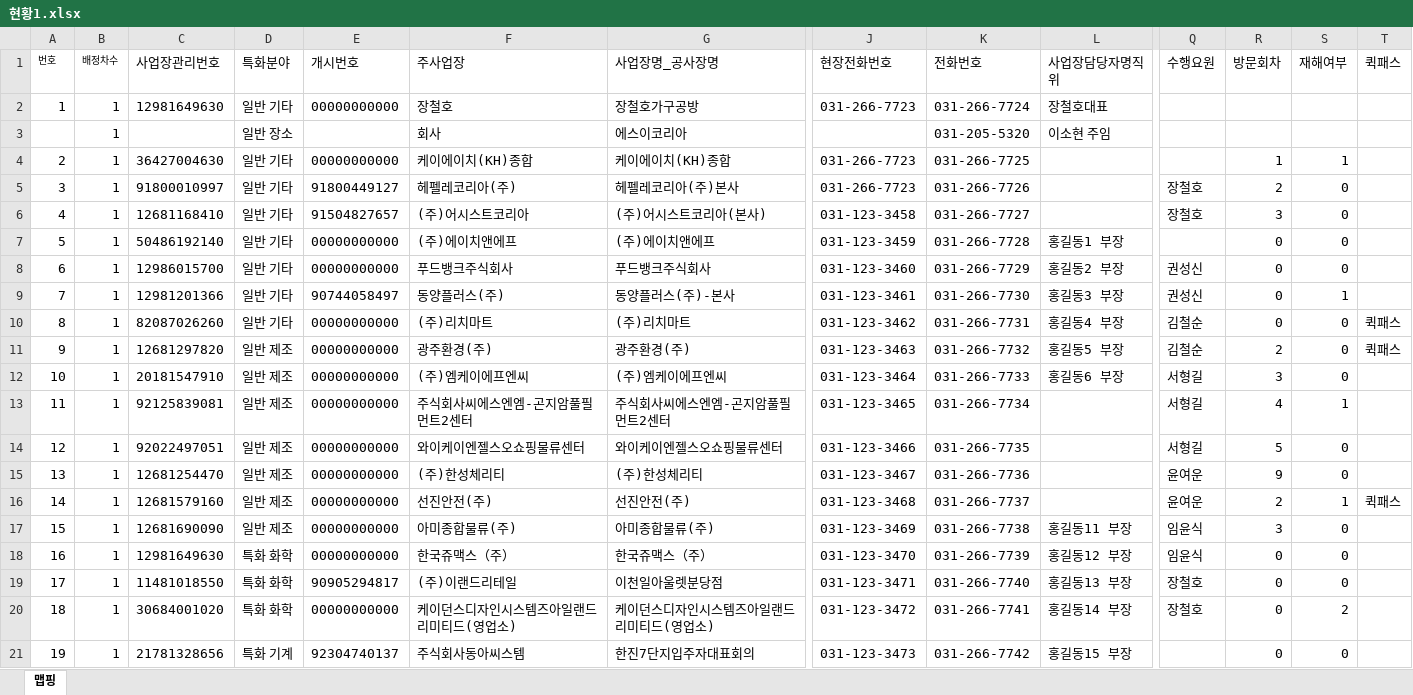
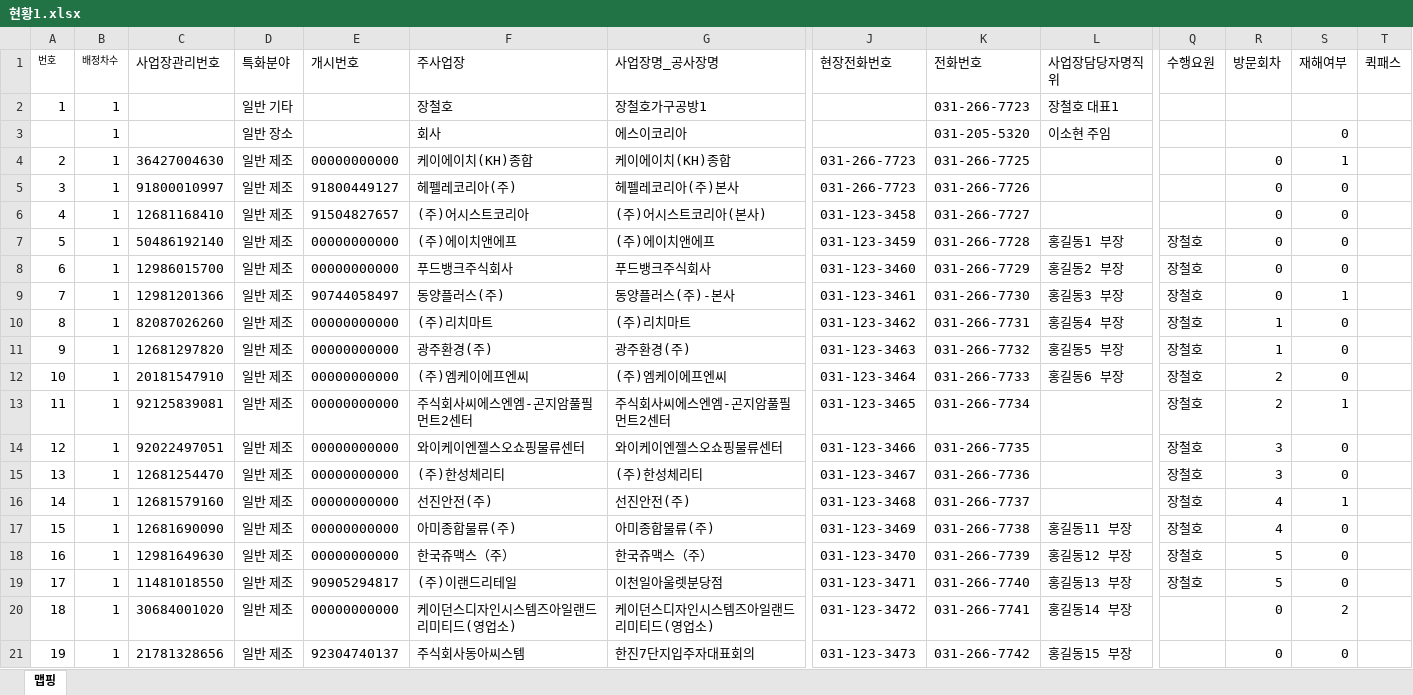
Before and after one commit to maymoonlight/my-map, an Excel workbook: 현황1.xlsx, sheet 맵핑, drawn as a sheet; only a part is shown, gaps mark what is left out; values as stored, in another font and other column widths than the file's, no borders; the diff covers the shown part only; the diff names each change by its address in the sheet, - before the commit and + after, or states it on an @@ line.

```diff
--- a/현황1.xlsx (sheet 맵핑)
+++ b/현황1.xlsx (sheet 맵핑)
-C2 (사업장관리번호): 12981649630
+C2 (사업장관리번호): (empty)
-E2 (개시번호): 00000000000
+E2 (개시번호): (empty)
-G2 (사업장명_공사장명): 장철호가구공방
+G2 (사업장명_공사장명): 장철호가구공방1
-J2 (현장전화번호): 031-266-7723
+J2 (현장전화번호): (empty)
-K2 (전화번호): 031-266-7724
+K2 (전화번호): 031-266-7723
-L2 (사업장담당자명직위): 장철호대표
+L2 (사업장담당자명직위): 장철호 대표1
-S3 (재해여부): (empty)
+S3 (재해여부): 0
-D4:D10 (특화분야): 일반 기타
+D4:D10 (특화분야): 일반 제조
-R4 (방문회차): 1
+R4 (방문회차): 0
-Q5:Q6 (수행요원): 장철호
+Q5:Q6 (수행요원): (empty)
-R5 (방문회차): 2
+R5 (방문회차): 0
-R6 (방문회차): 3
+R6 (방문회차): 0
-Q7 (수행요원): (empty)
+Q7 (수행요원): 장철호
-Q8:Q9 (수행요원): 권성신
+Q8:Q9 (수행요원): 장철호
-Q10:Q11 (수행요원): 김철순
+Q10:Q11 (수행요원): 장철호
-R10 (방문회차): 0
+R10 (방문회차): 1
-T10:T11 (퀵패스): 퀵패스
+T10:T11 (퀵패스): (empty)
-R11 (방문회차): 2
+R11 (방문회차): 1
-Q12:Q14 (수행요원): 서형길
+Q12:Q14 (수행요원): 장철호
-R12 (방문회차): 3
+R12 (방문회차): 2
-R13 (방문회차): 4
+R13 (방문회차): 2
-R14 (방문회차): 5
+R14 (방문회차): 3
-Q15:Q16 (수행요원): 윤여운
+Q15:Q16 (수행요원): 장철호
-R15 (방문회차): 9
+R15 (방문회차): 3
-R16 (방문회차): 2
+R16 (방문회차): 4
-T16 (퀵패스): 퀵패스
+T16 (퀵패스): (empty)
-Q17:Q18 (수행요원): 임윤식
+Q17:Q18 (수행요원): 장철호
-R17 (방문회차): 3
+R17 (방문회차): 4
-D18:D20 (특화분야): 특화 화학
+D18:D20 (특화분야): 일반 제조
-R18:R19 (방문회차): 0
+R18:R19 (방문회차): 5
-Q20 (수행요원): 장철호
+Q20 (수행요원): (empty)
-D21 (특화분야): 특화 기계
+D21 (특화분야): 일반 제조
```
Also changed, not shown: 276 edited cells elsewhere in this sheet, 3 other files.
